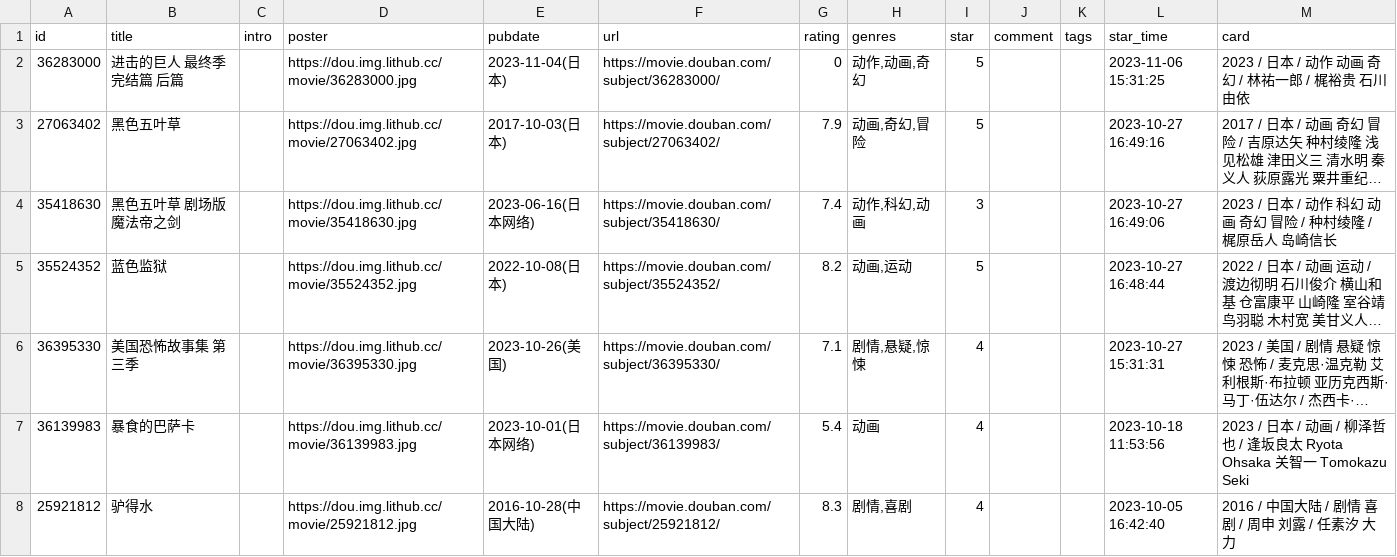
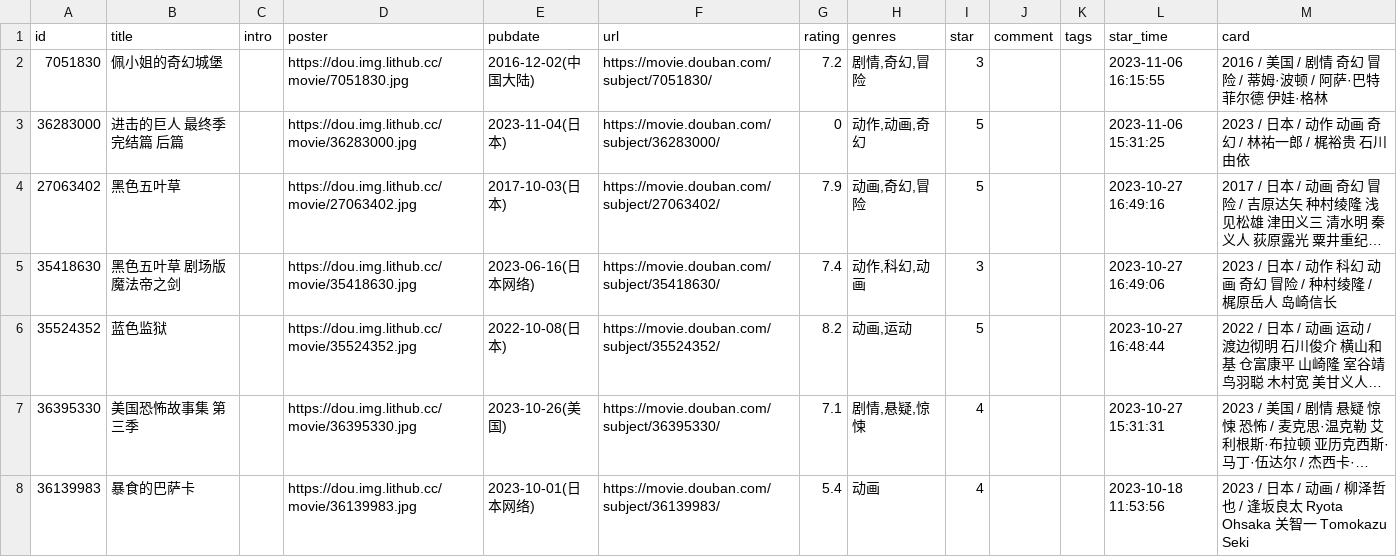
Before and after one commit to senup/senup.github.io, a CSV file: data/douban/movie.csv, drawn as a sheet; only a part is shown; the shorter side is filled out with more unchanged rows; long unchanged cells end in ….

Commit message:
豆瓣电影和书籍已更新

```diff
--- a/data/douban/movie.csv
+++ b/data/douban/movie.csv
@@ -1,2 +1,3 @@
 id,title,intro,poster,pubdate,url,rating,genres,star,comment,tags,star_time,card
+7051830,佩小姐的奇幻城堡,,https://dou.img.lithub.cc/movie/7051830.jpg,2016-12-02(中国大陆),https://movie.douban.com/subject/7051830/,7.2,"剧情,奇幻,冒险",3,,,2023-11-06 16:15:55,2016 / 美国 / 剧情 奇幻 冒险 / 蒂姆·波顿 / 阿萨·巴特菲尔德 伊娃·格林
 36283000,进击的巨人 最终季 完结篇 后篇,,https://dou.img.lithub.cc/movie/36283000.jpg,2023-11-04(日本),https://movie.douban.com/subject/36283000/,0,"动作,动画,奇幻",5,,,2023-11-06 15:31:25,2023 / 日本 / 动作 动画 奇幻 / 林祐一郎 / 梶裕贵 石川由依
```
